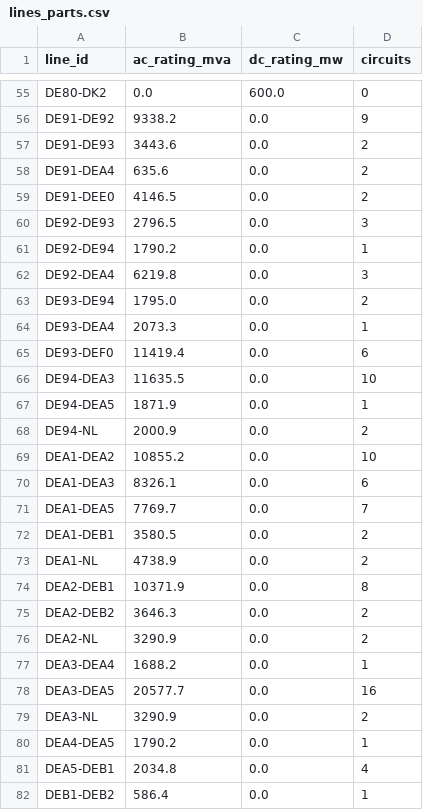
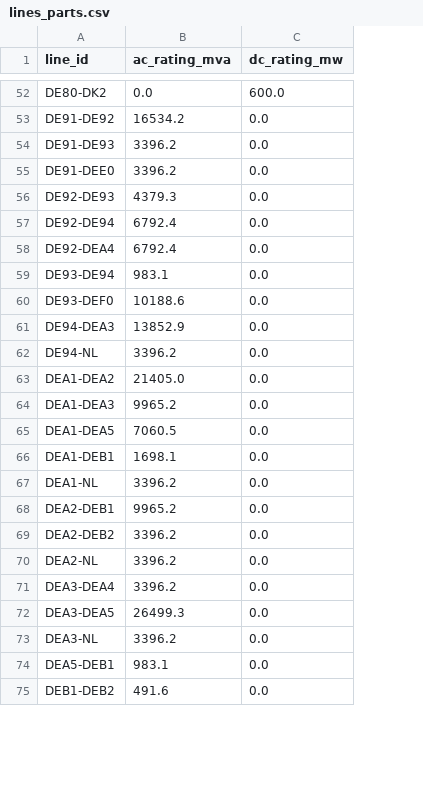
Before and after one commit to hwk44fwdm8-dev/gridfee-signal, a CSV file: data/networks/de38/lines_parts.csv, drawn as a sheet; only a part is shown, gaps mark what is left out; removed rows and columns are numbered as before the commit, all else as after; the diff covers the shown part only; the diff names each change by its address in the sheet, - before the commit and + after, or states it on an @@ line.

```diff
--- a/data/networks/de38/lines_parts.csv
+++ b/data/networks/de38/lines_parts.csv
-column D (circuits), rows 55-57: 0 | 9 | 2; rows 59-63: 2 | 3 | 1 | 3 | 2; rows 65-66: 6 | 10; rows 68-79: 2 | 10 | 6 | 7 | 2 | 2 | 8 | 2 | 2 | 1 | 16 | 2; rows 81-82: 4 | 1
-B53 (ac_rating_mva): 9338.2
+B53 (ac_rating_mva): 16534.2
-B54 (ac_rating_mva): 3443.6
+B54 (ac_rating_mva): 3396.2
-row 58: DE91-DEA4 | 635.6 | 0.0 | 2
-B55 (ac_rating_mva): 4146.5
+B55 (ac_rating_mva): 3396.2
-B56 (ac_rating_mva): 2796.5
+B56 (ac_rating_mva): 4379.3
-B57 (ac_rating_mva): 1790.2
+B57 (ac_rating_mva): 6792.4
-B58 (ac_rating_mva): 6219.8
+B58 (ac_rating_mva): 6792.4
-B59 (ac_rating_mva): 1795.0
+B59 (ac_rating_mva): 983.1
-row 64: DE93-DEA4 | 2073.3 | 0.0 | 1
-B60 (ac_rating_mva): 11419.4
+B60 (ac_rating_mva): 10188.6
-B61 (ac_rating_mva): 11635.5
+B61 (ac_rating_mva): 13852.9
-row 67: DE94-DEA5 | 1871.9 | 0.0 | 1
-B62 (ac_rating_mva): 2000.9
+B62 (ac_rating_mva): 3396.2
-B63 (ac_rating_mva): 10855.2
+B63 (ac_rating_mva): 21405.0
-B64 (ac_rating_mva): 8326.1
+B64 (ac_rating_mva): 9965.2
-B65 (ac_rating_mva): 7769.7
+B65 (ac_rating_mva): 7060.5
-B66 (ac_rating_mva): 3580.5
+B66 (ac_rating_mva): 1698.1
-B67 (ac_rating_mva): 4738.9
+B67 (ac_rating_mva): 3396.2
-B68 (ac_rating_mva): 10371.9
+B68 (ac_rating_mva): 9965.2
-B69 (ac_rating_mva): 3646.3
+B69 (ac_rating_mva): 3396.2
-B70 (ac_rating_mva): 3290.9
+B70 (ac_rating_mva): 3396.2
-B71 (ac_rating_mva): 1688.2
+B71 (ac_rating_mva): 3396.2
-B72 (ac_rating_mva): 20577.7
+B72 (ac_rating_mva): 26499.3
-B73 (ac_rating_mva): 3290.9
+B73 (ac_rating_mva): 3396.2
-row 80: DEA4-DEA5 | 1790.2 | 0.0 | 1
-B74 (ac_rating_mva): 2034.8
+B74 (ac_rating_mva): 983.1
-B75 (ac_rating_mva): 586.4
+B75 (ac_rating_mva): 491.6
```
Also changed, not shown: 1 added row, 4 removed rows and 59 edited cells elsewhere in this file, data/networks/de22/lines.csv, data/networks/de22/lines_parts.csv, 18 other files.
